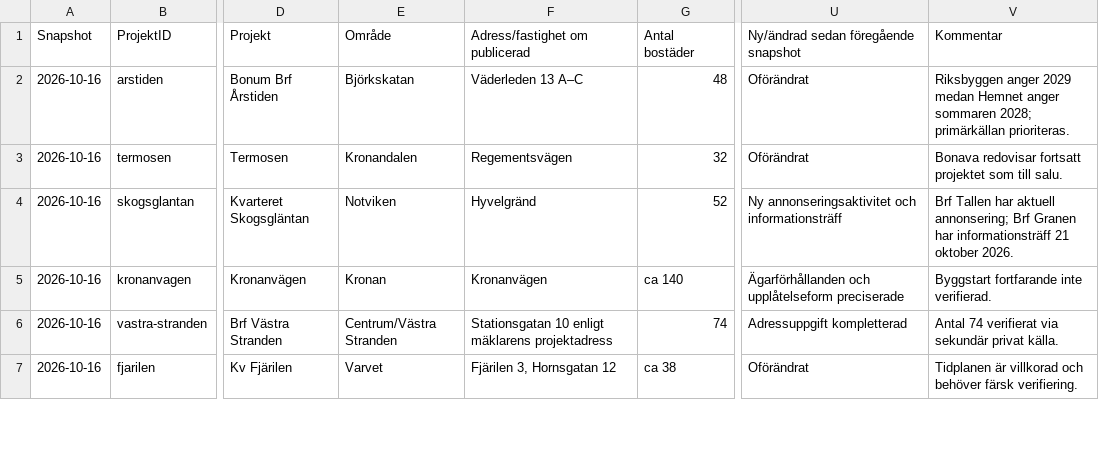
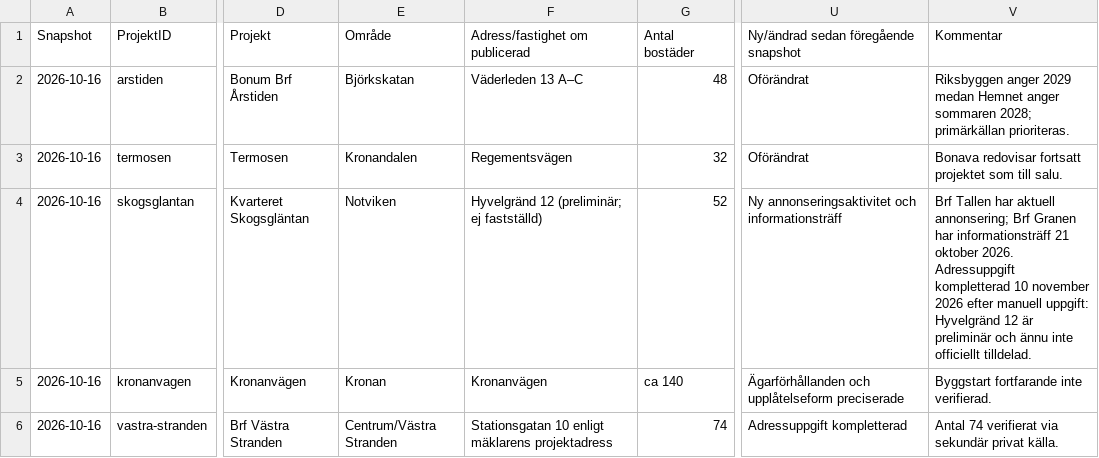
Before and after one commit to Lulea-statistik/bostadsprojekt, a CSV file: data/history.csv, drawn as a sheet; only a part is shown, gaps mark what is left out; the shorter side is filled out with more unchanged rows; the diff names each change by its address in the sheet, - before the commit and + after, or states it on an @@ line.

Commit message:
Mark Hyvelgränd 12 as provisional Skogsgläntan address

```diff
--- a/data/history.csv
+++ b/data/history.csv
-F4 (Adress/fastighet om publicerad): Hyvelgränd
+F4 (Adress/fastighet om publicerad): Hyvelgränd 12 (preliminär; ej fastställd)
-V4 (Kommentar): …oktober 2026.
+V4 (Kommentar): …oktober 2026. Adressuppgift kompletterad 10 november 2026 efter manuell uppgift: Hyvelgränd 12 är preliminär och ännu inte officiellt tilldelad.
```
